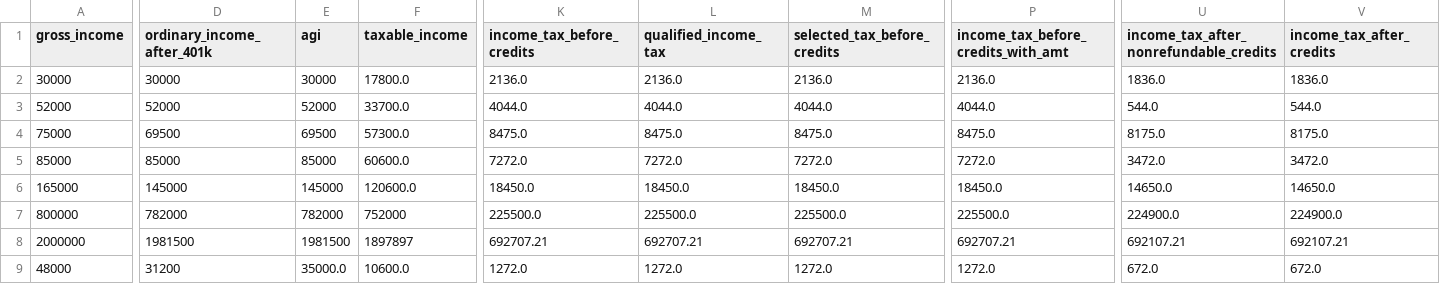
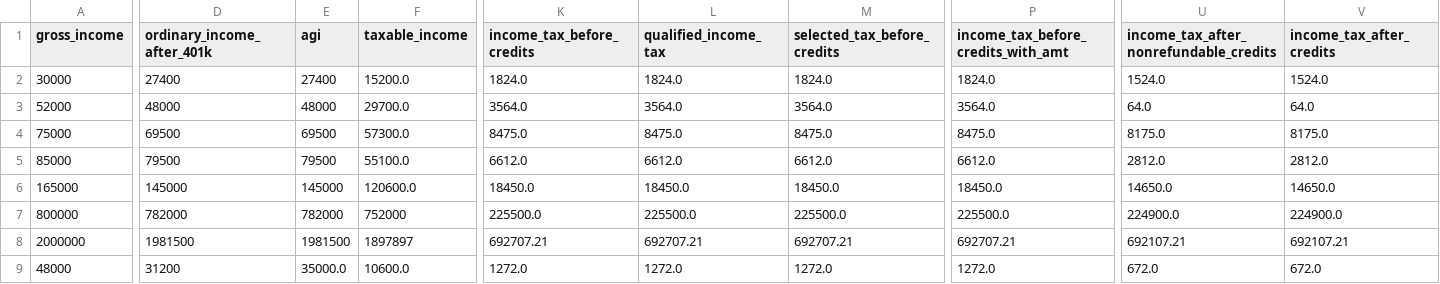
Before and after one commit to aelsibaie/taxsim, a CSV file: results/house_2018_results.csv, drawn as a sheet; only a part is shown, gaps mark what is left out; the diff covers the shown part only; the diff names each change by its address in the sheet, - before the commit and + after, or states it on an @@ line.

```diff
--- a/results/house_2018_results.csv
+++ b/results/house_2018_results.csv
-D2 (ordinary_income_after_401k): 30000
+D2 (ordinary_income_after_401k): 27400
-E2 (agi): 30000
+E2 (agi): 27400
-F2 (taxable_income): 17800.0
+F2 (taxable_income): 15200.0
-K2 (income_tax_before_credits): 2136.0
+K2 (income_tax_before_credits): 1824.0
-L2 (qualified_income_tax): 2136.0
+L2 (qualified_income_tax): 1824.0
-M2 (selected_tax_before_credits): 2136.0
+M2 (selected_tax_before_credits): 1824.0
-P2: 2136.0
+P2: 1824.0
-U2: 1836.0
+U2: 1524.0
-V2 (income_tax_after_credits): 1836.0
+V2 (income_tax_after_credits): 1524.0
-D3 (ordinary_income_after_401k): 52000
+D3 (ordinary_income_after_401k): 48000
-E3 (agi): 52000
+E3 (agi): 48000
-F3 (taxable_income): 33700.0
+F3 (taxable_income): 29700.0
-K3 (income_tax_before_credits): 4044.0
+K3 (income_tax_before_credits): 3564.0
-L3 (qualified_income_tax): 4044.0
+L3 (qualified_income_tax): 3564.0
-M3 (selected_tax_before_credits): 4044.0
+M3 (selected_tax_before_credits): 3564.0
-P3: 4044.0
+P3: 3564.0
-U3: 544.0
+U3: 64.0
-V3 (income_tax_after_credits): 544.0
+V3 (income_tax_after_credits): 64.0
-D5 (ordinary_income_after_401k): 85000
+D5 (ordinary_income_after_401k): 79500
-E5 (agi): 85000
+E5 (agi): 79500
-F5 (taxable_income): 60600.0
+F5 (taxable_income): 55100.0
-K5 (income_tax_before_credits): 7272.0
+K5 (income_tax_before_credits): 6612.0
-L5 (qualified_income_tax): 7272.0
+L5 (qualified_income_tax): 6612.0
-M5 (selected_tax_before_credits): 7272.0
+M5 (selected_tax_before_credits): 6612.0
-P5: 7272.0
+P5: 6612.0
-U5: 3472.0
+U5: 2812.0
-V5 (income_tax_after_credits): 3472.0
+V5 (income_tax_after_credits): 2812.0
```
Also changed, not shown: 12 edited cells elsewhere in this file, results/current_law_results.csv, results/senate_2018_results.csv, 1 other file.
